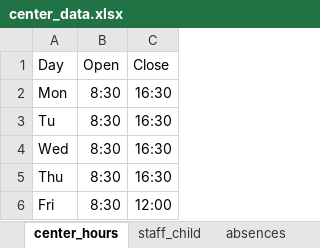
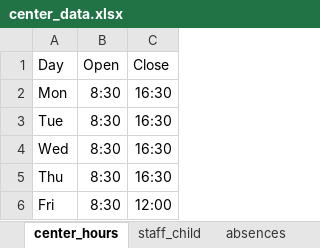
Before and after one commit to muneebalam/center-scheduling, an Excel workbook: center-scheduling/data/01_raw/center_data.xlsx, sheet center_hours, drawn as a sheet; values as stored, in another font and other column widths than the file's, no borders; the diff names each change by its address in the sheet, - before the commit and + after, or states it on an @@ line.

```diff
--- a/center-scheduling/data/01_raw/center_data.xlsx (sheet center_hours)
+++ b/center-scheduling/data/01_raw/center_data.xlsx (sheet center_hours)
-A3: Tu
+A3: Tue
```
Also changed, not shown: 6 other files.
